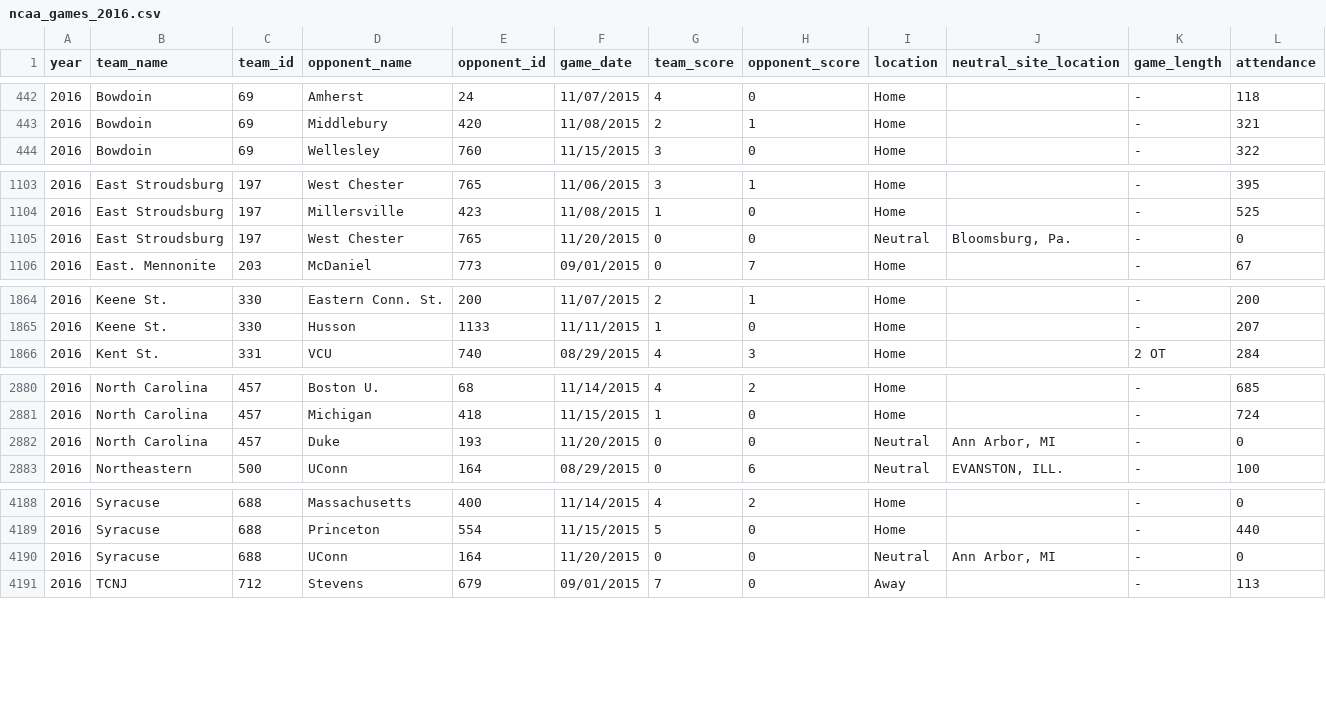
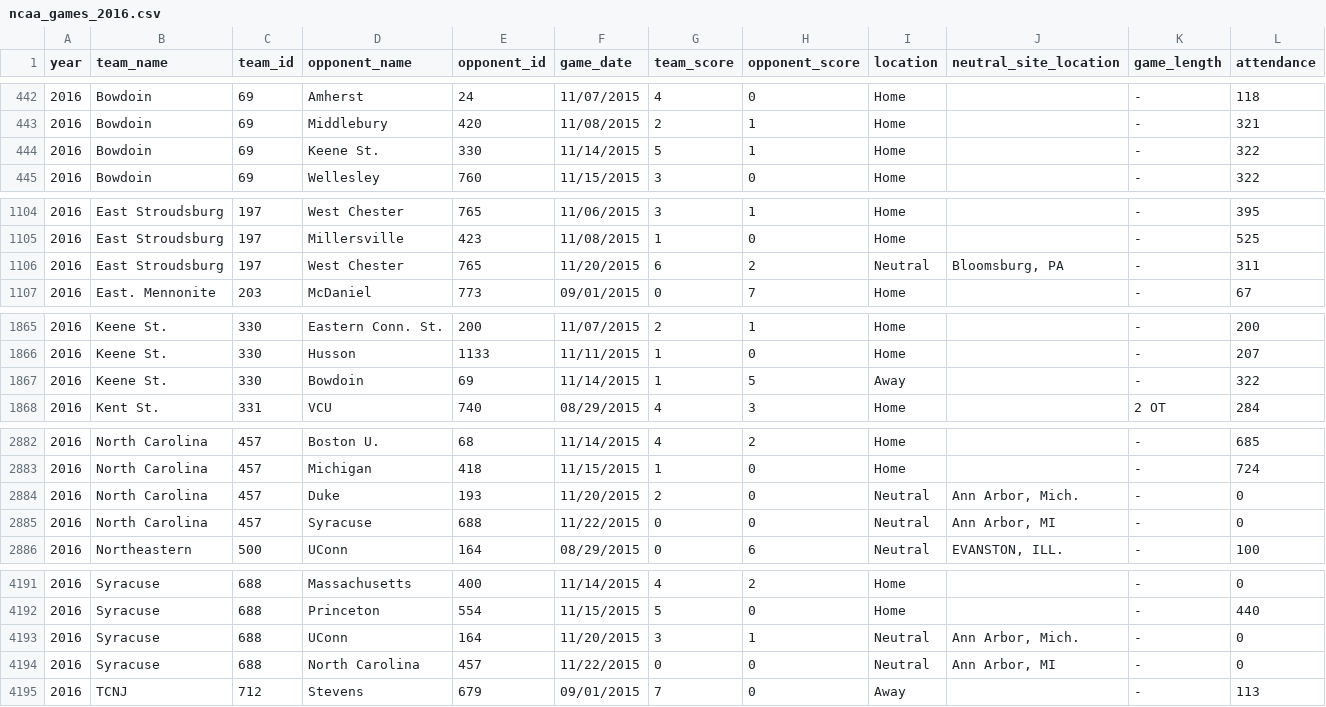
Before and after one commit to octonion/field_hockey, a CSV file: csv/ncaa_games_2016.csv, drawn as a sheet; only a part is shown, gaps mark what is left out; the diff covers the shown part only.

Commit message:
NCAA women's field hockey update.

```diff
--- a/csv/ncaa_games_2016.csv
+++ b/csv/ncaa_games_2016.csv
@@ -443,2 +443,3 @@ year,team_name,team_id,opponent_name,opponent_id,game_date,team_score,opponent_s
 2016,Bowdoin,69,Middlebury,420,11/08/2015,2,1,Home,"",-,321
+2016,Bowdoin,69,Keene St.,330,11/14/2015,5,1,Home,"",-,322
 2016,Bowdoin,69,Wellesley,760,11/15/2015,3,0,Home,"",-,322
@@ -1104,3 +1105,3 @@ year,team_name,team_id,opponent_name,opponent_id,game_date,team_score,opponent_s
 2016,East Stroudsburg,197,Millersville,423,11/08/2015,1,0,Home,"",-,525
-2016,East Stroudsburg,197,West Chester,765,11/20/2015,0,0,Neutral,"Bloomsburg, Pa.",-,0
+2016,East Stroudsburg,197,West Chester,765,11/20/2015,6,2,Neutral,"Bloomsburg, PA",-,311
 2016,East. Mennonite,203,McDaniel,773,09/01/2015,0,7,Home,"",-,67
@@ -1865,2 +1866,3 @@ year,team_name,team_id,opponent_name,opponent_id,game_date,team_score,opponent_s
 2016,Keene St.,330,Husson,1133,11/11/2015,1,0,Home,"",-,207
+2016,Keene St.,330,Bowdoin,69,11/14/2015,1,5,Away,"",-,322
 2016,Kent St.,331,VCU,740,08/29/2015,4,3,Home,"",2 OT,284
@@ -2881,3 +2883,4 @@ year,team_name,team_id,opponent_name,opponent_id,game_date,team_score,opponent_s
 2016,North Carolina,457,Michigan,418,11/15/2015,1,0,Home,"",-,724
-2016,North Carolina,457,Duke,193,11/20/2015,0,0,Neutral,"Ann Arbor, MI",-,0
+2016,North Carolina,457,Duke,193,11/20/2015,2,0,Neutral,"Ann Arbor, Mich.",-,0
+2016,North Carolina,457,Syracuse,688,11/22/2015,0,0,Neutral,"Ann Arbor, MI",-,0
 2016,Northeastern,500,UConn,164,08/29/2015,0,6,Neutral,"EVANSTON, ILL.",-,100
@@ -4189,3 +4192,4 @@ year,team_name,team_id,opponent_name,opponent_id,game_date,team_score,opponent_s
 2016,Syracuse,688,Princeton,554,11/15/2015,5,0,Home,"",-,440
-2016,Syracuse,688,UConn,164,11/20/2015,0,0,Neutral,"Ann Arbor, MI",-,0
+2016,Syracuse,688,UConn,164,11/20/2015,3,1,Neutral,"Ann Arbor, Mich.",-,0
+2016,Syracuse,688,North Carolina,457,11/22/2015,0,0,Neutral,"Ann Arbor, MI",-,0
 2016,TCNJ,712,Stevens,679,09/01/2015,7,0,Away,"",-,113
```
Also changed, not shown: 17 edited cells elsewhere in this file, csv/ncaa_records_2016.csv, sos/current_ranking.csv, 13 other files.
